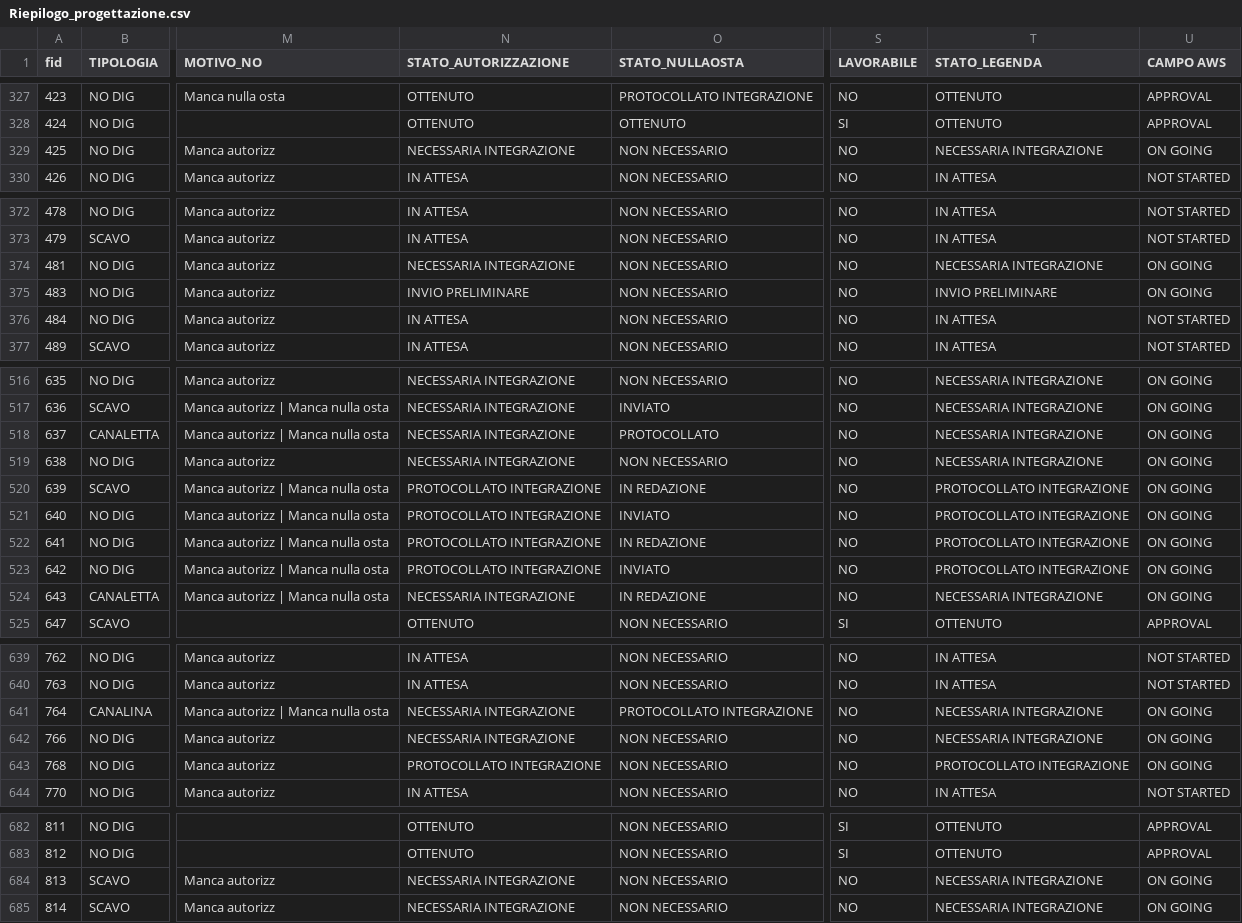
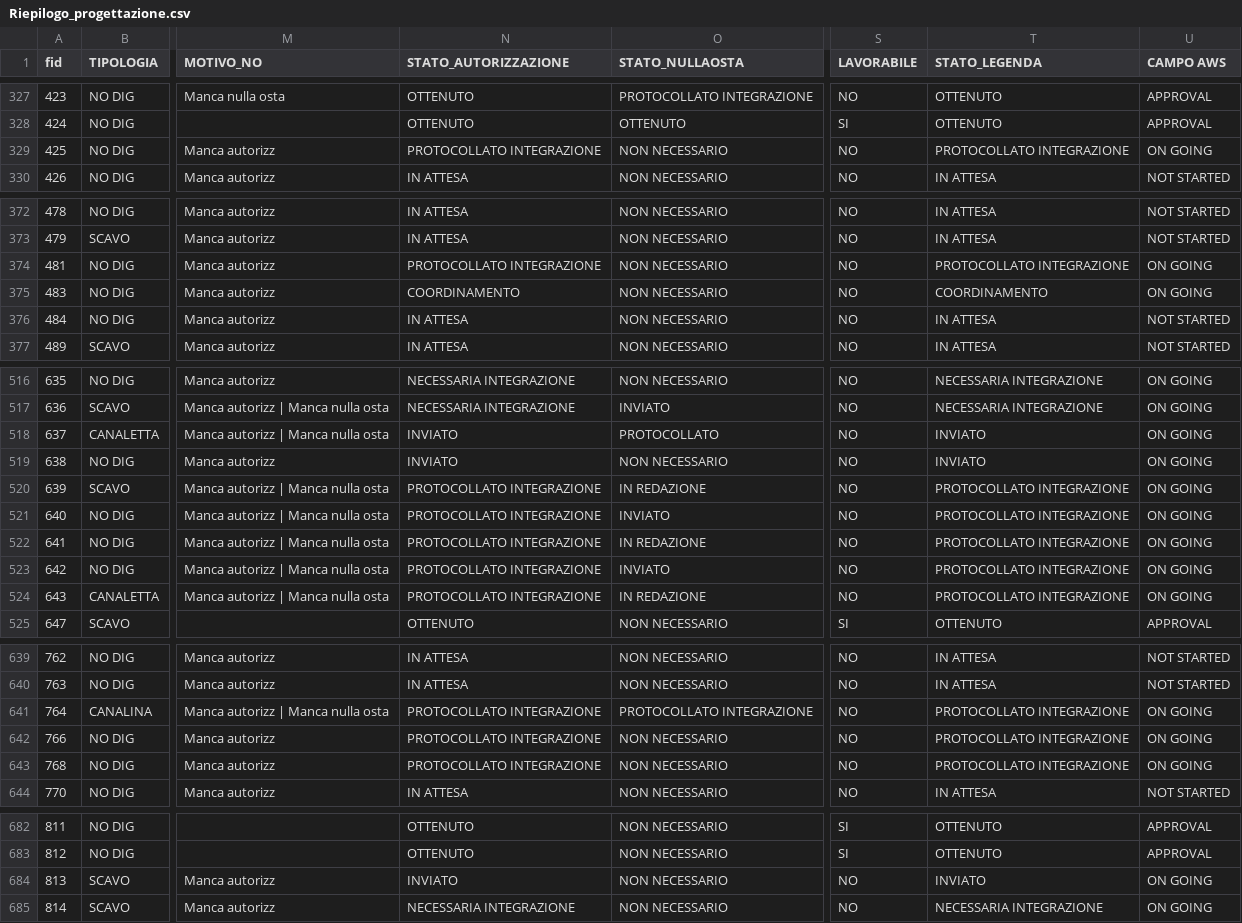
Before and after one commit to ENRI-RDS/dashboard, a CSV file: Riepilogo_progettazione.csv, drawn as a sheet; only a part is shown, gaps mark what is left out; the diff covers the shown part only; the diff names each change by its address in the sheet, - before the commit and + after, or states it on an @@ line.

```diff
--- a/Riepilogo_progettazione.csv
+++ b/Riepilogo_progettazione.csv
-N329 (STATO_AUTORIZZAZIONE): NECESSARIA INTEGRAZIONE
+N329 (STATO_AUTORIZZAZIONE): PROTOCOLLATO INTEGRAZIONE
-T329 (STATO_LEGENDA): NECESSARIA INTEGRAZIONE
+T329 (STATO_LEGENDA): PROTOCOLLATO INTEGRAZIONE
-N374 (STATO_AUTORIZZAZIONE): NECESSARIA INTEGRAZIONE
+N374 (STATO_AUTORIZZAZIONE): PROTOCOLLATO INTEGRAZIONE
-T374 (STATO_LEGENDA): NECESSARIA INTEGRAZIONE
+T374 (STATO_LEGENDA): PROTOCOLLATO INTEGRAZIONE
-N375 (STATO_AUTORIZZAZIONE): INVIO PRELIMINARE
+N375 (STATO_AUTORIZZAZIONE): COORDINAMENTO
-T375 (STATO_LEGENDA): INVIO PRELIMINARE
+T375 (STATO_LEGENDA): COORDINAMENTO
-N518:N519 (STATO_AUTORIZZAZIONE): NECESSARIA INTEGRAZIONE
+N518:N519 (STATO_AUTORIZZAZIONE): INVIATO
-T518:T519 (STATO_LEGENDA): NECESSARIA INTEGRAZIONE
+T518:T519 (STATO_LEGENDA): INVIATO
-N524 (STATO_AUTORIZZAZIONE): NECESSARIA INTEGRAZIONE
+N524 (STATO_AUTORIZZAZIONE): PROTOCOLLATO INTEGRAZIONE
-T524 (STATO_LEGENDA): NECESSARIA INTEGRAZIONE
+T524 (STATO_LEGENDA): PROTOCOLLATO INTEGRAZIONE
-N641:N642 (STATO_AUTORIZZAZIONE): NECESSARIA INTEGRAZIONE
+N641:N642 (STATO_AUTORIZZAZIONE): PROTOCOLLATO INTEGRAZIONE
-T641:T642 (STATO_LEGENDA): NECESSARIA INTEGRAZIONE
+T641:T642 (STATO_LEGENDA): PROTOCOLLATO INTEGRAZIONE
-N684 (STATO_AUTORIZZAZIONE): NECESSARIA INTEGRAZIONE
+N684 (STATO_AUTORIZZAZIONE): INVIATO
-T684 (STATO_LEGENDA): NECESSARIA INTEGRAZIONE
+T684 (STATO_LEGENDA): INVIATO
```
Also changed, not shown: 25 edited cells elsewhere in this file.
